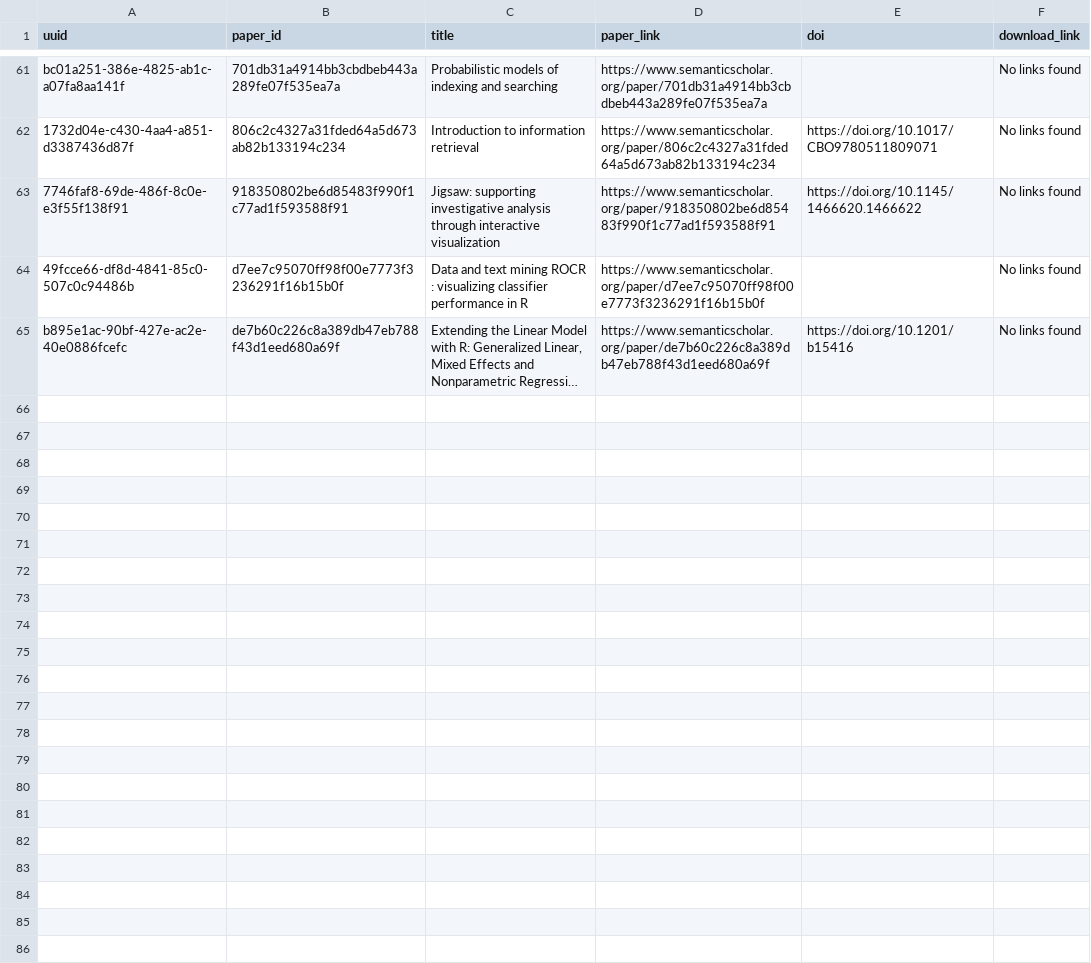
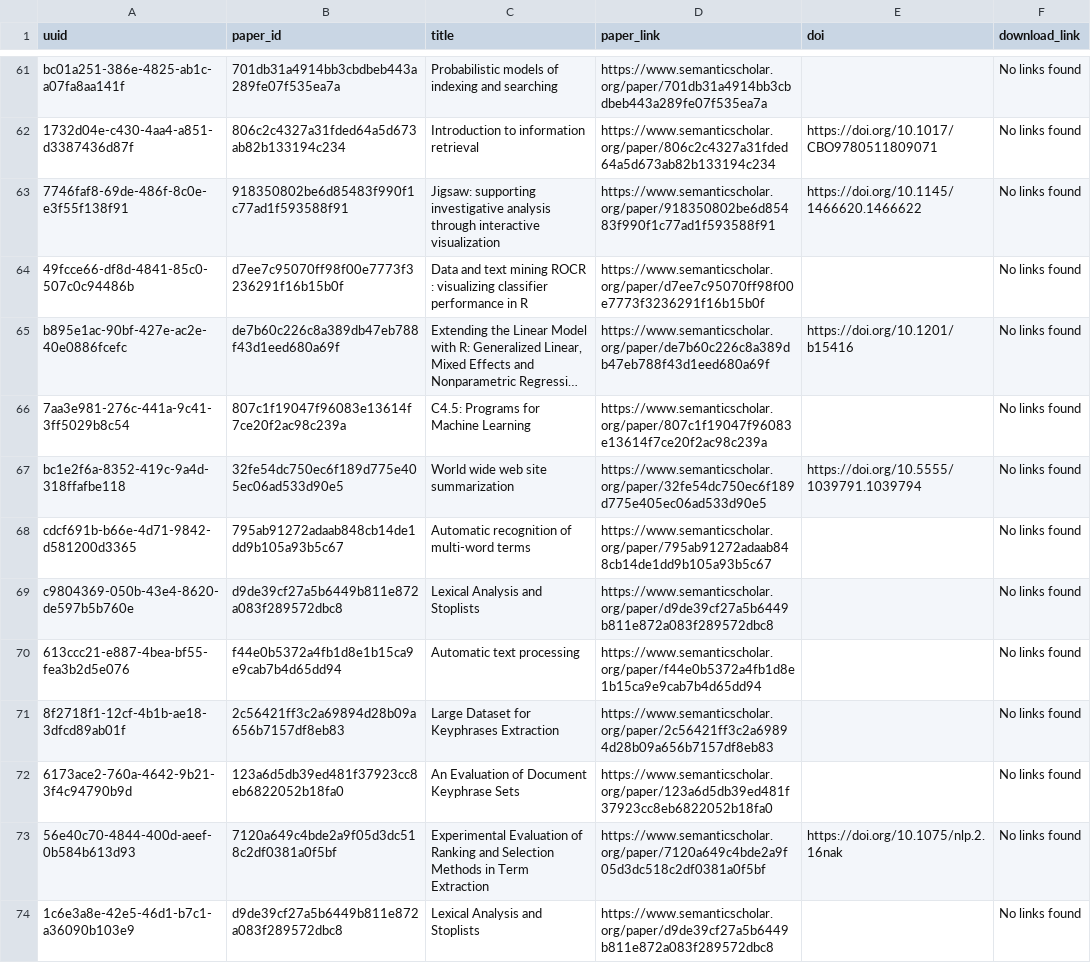
Before and after one commit to dev-SR/research-paper-downloader-pdf, a CSV file: data/info/not_found.csv, drawn as a sheet; only a part is shown, gaps mark what is left out; long unchanged cells end in …; the diff names each change by its address in the sheet, - before the commit and + after, or states it on an @@ line.

```diff
--- a/data/info/not_found.csv
+++ b/data/info/not_found.csv
+row 66: 7aa3e981-276c-441a-9c41-3ff5029b8c54 | 807c1f19047f96083e13614f7ce20f2ac98c239a | C4.5: Programs for Machine Learning | https://www.semanticscholar.org/paper/807c1f19047f96083e13614f7ce20f2ac98c239a |  | No links found
+row 67: bc1e2f6a-8352-419c-9a4d-318ffafbe118 | 32fe54dc750ec6f189d775e405ec06ad533d90e5 | World wide web site summarization | https://www.semanticscholar.org/paper/32fe54dc750ec6f189d775e405ec06ad533d90e5 | https://doi.org/10.5555/1039791.1039794 | No links found
+row 68: cdcf691b-b66e-4d71-9842-d581200d3365 | 795ab91272adaab848cb14de1dd9b105a93b5c67 | Automatic recognition of multi-word terms | https://www.semanticscholar.org/paper/795ab91272adaab848cb14de1dd9b105a93b5c67 |  | No links found
+row 69: c9804369-050b-43e4-8620-de597b5b760e | d9de39cf27a5b6449b811e872a083f289572dbc8 | Lexical Analysis and Stoplists | https://www.semanticscholar.org/paper/d9de39cf27a5b6449b811e872a083f289572dbc8 |  | No links found
+row 70: 613ccc21-e887-4bea-bf55-fea3b2d5e076 | f44e0b5372a4fb1d8e1b15ca9e9cab7b4d65dd94 | Automatic text processing | https://www.semanticscholar.org/paper/f44e0b5372a4fb1d8e1b15ca9e9cab7b4d65dd94 |  | No links found
+row 71: 8f2718f1-12cf-4b1b-ae18-3dfcd89ab01f | 2c56421ff3c2a69894d28b09a656b7157df8eb83 | Large Dataset for Keyphrases Extraction | https://www.semanticscholar.org/paper/2c56421ff3c2a69894d28b09a656b7157df8eb83 |  | No links found
+row 72: 6173ace2-760a-4642-9b21-3f4c94790b9d | 123a6d5db39ed481f37923cc8eb6822052b18fa0 | An Evaluation of Document Keyphrase Sets | https://www.semanticscholar.org/paper/123a6d5db39ed481f37923cc8eb6822052b18fa0 |  | No links found
+row 73: 56e40c70-4844-400d-aeef-0b584b613d93 | 7120a649c4bde2a9f05d3dc518c2df0381a0f5bf | Experimental Evaluation of Ranking and Selection Methods in Term Extraction | https://www.semanticscholar.org/paper/7120a649c4bde2a9f05d3dc518c2df0381a0f5bf | https://doi.org/10.1075/nlp.2.16nak | No links found
+row 74: 1c6e3a8e-42e5-46d1-b7c1-a36090b103e9 | d9de39cf27a5b6449b811e872a083f289572dbc8 | Lexical Analysis and Stoplists | https://www.semanticscholar.org/paper/d9de39cf27a5b6449b811e872a083f289572dbc8 |  | No links found
```
Also changed, not shown: 4 other files.
